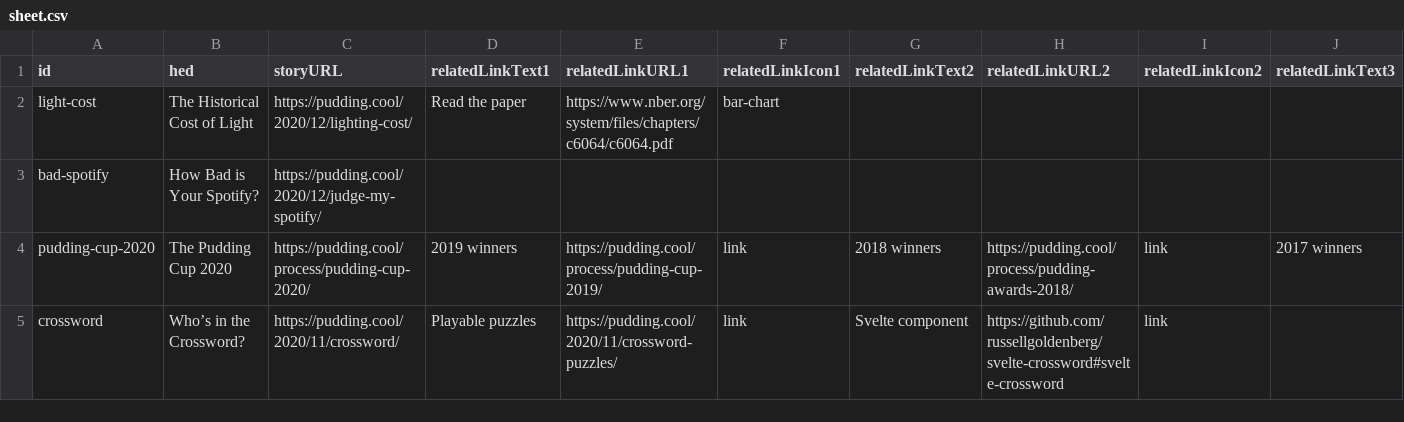
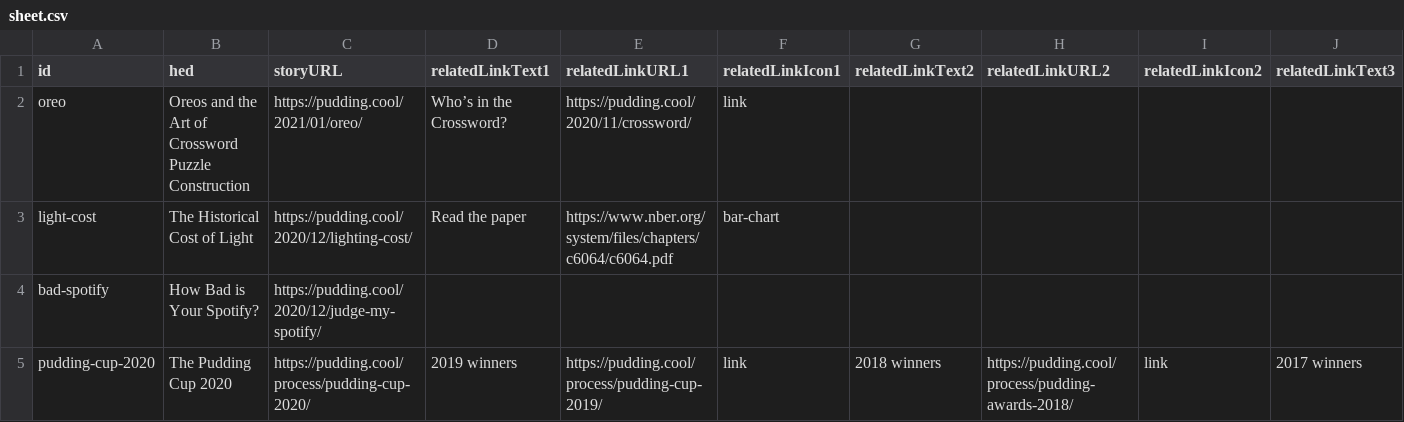
Before and after one commit to the-pudding/ig-links, a CSV file: src/data/sheet.csv, drawn as a sheet; only a part is shown; the shorter side is filled out with more unchanged rows; rows hold the shown columns only; the diff names each change by its address in the sheet, - before the commit and + after, or states it on an @@ line.

Commit message:
oreo

```diff
--- a/src/data/sheet.csv
+++ b/src/data/sheet.csv
+row 2: oreo | Oreos and the Art of Crossword Puzzle Construction | https://pudding.cool/2021/01/oreo/ | Who’s in the Crossword? | https://pudding.cool/2020/11/crossword/ | link
```
Also changed, not shown: 7 other files.
